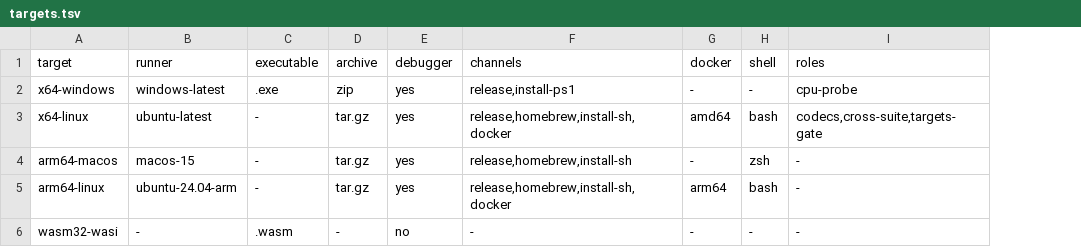
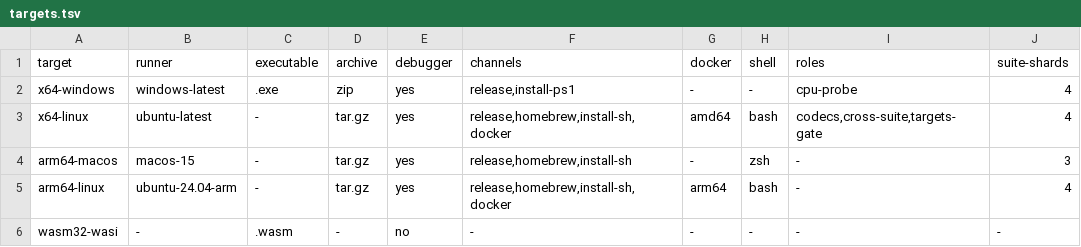
Before and after one commit to maxon-lang/maxon, a TSV file: maxon-bin/targets.tsv, drawn as a sheet; the diff names each change by its address in the sheet, - before the commit and + after, or states it on an @@ line.

```diff
--- a/maxon-bin/targets.tsv
+++ b/maxon-bin/targets.tsv
+column J (suite-shards), rows 2-6: 4 | 4 | 3 | 4 | -
```
Also changed, not shown: 3 other files.
